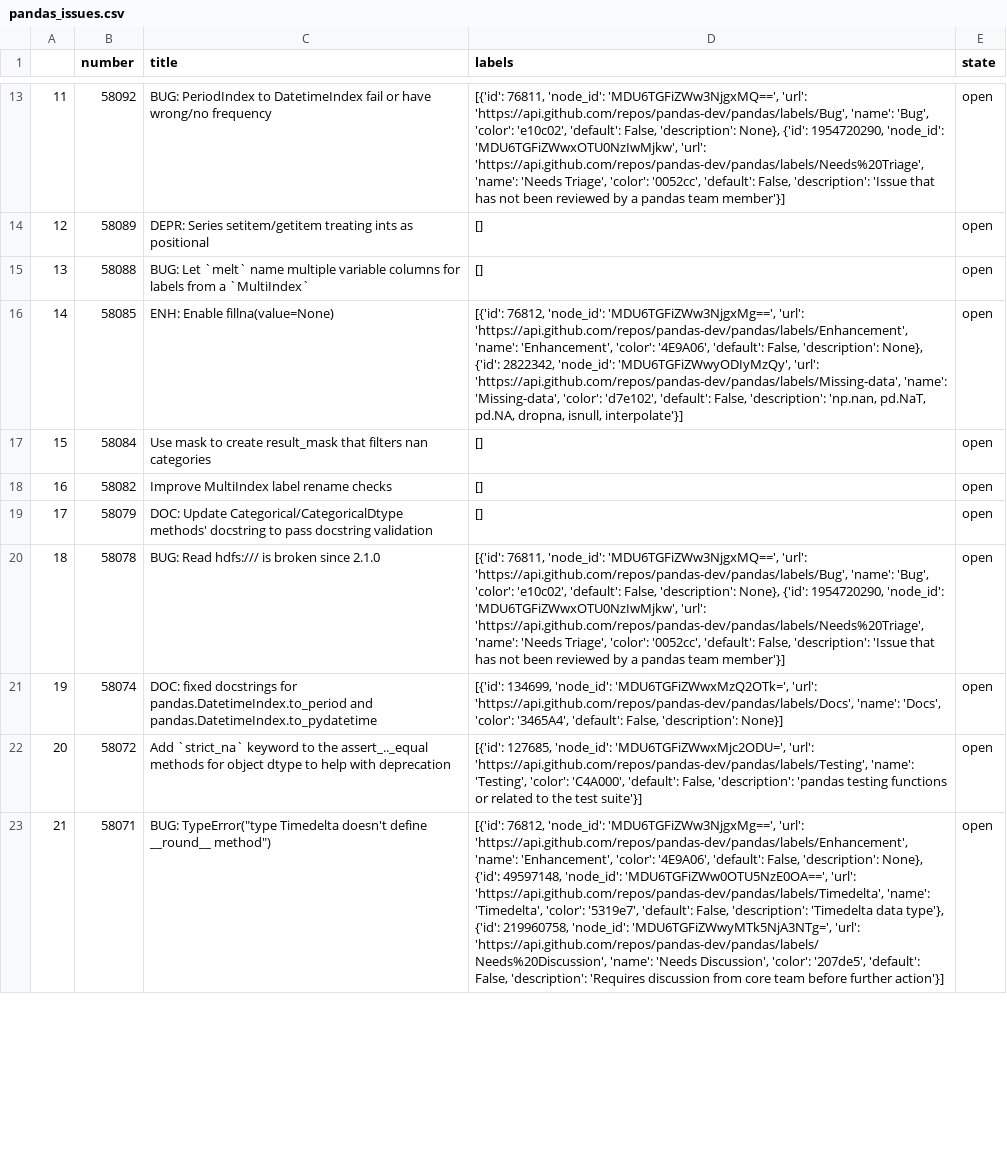
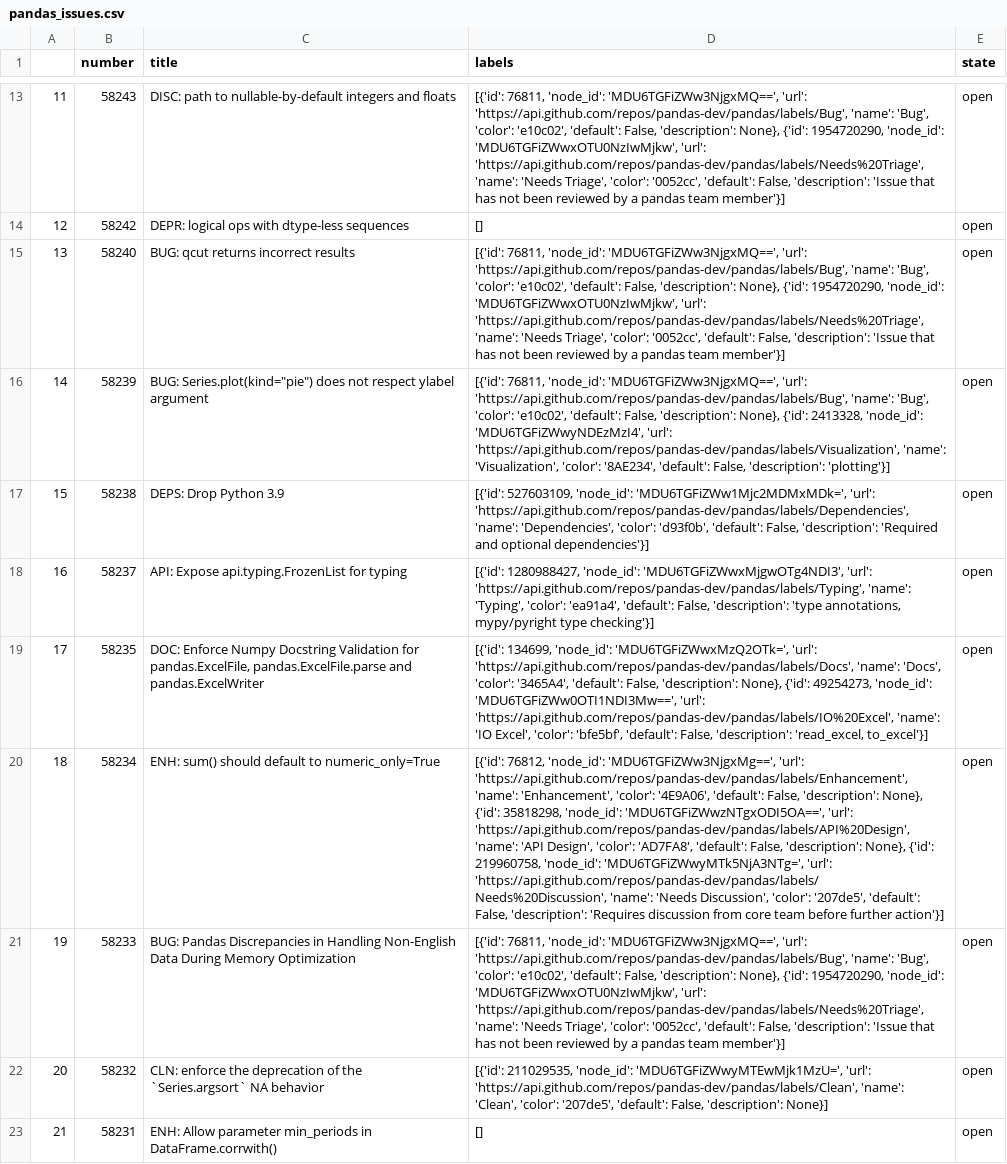
Before and after one commit to JeongWogh/python_basic_1, a CSV file: pandas_issues.csv, drawn as a sheet; only a part is shown, gaps mark what is left out; the diff covers the shown part only; the diff names each change by its address in the sheet, - before the commit and + after, or states it on an @@ line.

```diff
--- a/pandas_issues.csv
+++ b/pandas_issues.csv
-B13 (number): 58092
+B13 (number): 58243
-C13 (title): BUG: PeriodIndex to DatetimeIndex fail or have wrong/no frequency
+C13 (title): DISC: path to nullable-by-default integers and floats
-B14 (number): 58089
+B14 (number): 58242
-C14 (title): DEPR: Series setitem/getitem treating ints as positional
+C14 (title): DEPR: logical ops with dtype-less sequences
-B15 (number): 58088
+B15 (number): 58240
-C15 (title): BUG: Let `melt` name multiple variable columns for labels from a `MultiIndex`
+C15 (title): BUG: qcut returns incorrect results
-D15 (labels): []
+D15 (labels): [{'id': 76811, 'node_id': 'MDU6TGFiZWw3NjgxMQ==', 'url': 'https://api.github.com/repos/pandas-dev/pandas/labels/Bug', 'name': 'Bug', 'color': 'e10c02', 'default': False, 'description': None}, {'id': 1954720290, 'node_id': 'MDU6TGFiZWwxOTU0NzIwMjkw', 'url': 'https://api.github.com/repos/pandas-dev/pandas/labels/Needs%20Triage', 'name': 'Needs Triage', 'color': '0052cc', 'default': False, 'description': 'Issue that has not been reviewed by a pandas team member'}]
-B16 (number): 58085
+B16 (number): 58239
-C16 (title): ENH: Enable fillna(value=None)
+C16 (title): BUG: Series.plot(kind="pie") does not respect ylabel argument
-D16 (labels): [{'id': 76812, 'node_id': 'MDU6TGFiZWw3NjgxMg==', 'url': 'https://api.github.com/repos/pandas-dev/pandas/labels/Enhancement', 'name': 'Enhancement', 'color': '4E9A06', 'default': False, 'description': None}, {'id': 2822342, 'node_id': 'MDU6TGFiZWwyODIyMzQy', 'url': 'https://api.github.com/repos/pandas-dev/pandas/labels/Missing-data', 'name': 'Missing-data', 'color': 'd7e102', 'default': False, 'description': 'np.nan, pd.NaT, pd.NA, dropna, isnull, interpolate'}]
+D16 (labels): [{'id': 76811, 'node_id': 'MDU6TGFiZWw3NjgxMQ==', 'url': 'https://api.github.com/repos/pandas-dev/pandas/labels/Bug', 'name': 'Bug', 'color': 'e10c02', 'default': False, 'description': None}, {'id': 2413328, 'node_id': 'MDU6TGFiZWwyNDEzMzI4', 'url': 'https://api.github.com/repos/pandas-dev/pandas/labels/Visualization', 'name': 'Visualization', 'color': '8AE234', 'default': False, 'description': 'plotting'}]
-B17 (number): 58084
+B17 (number): 58238
-C17 (title): Use mask to create result_mask that filters nan categories
+C17 (title): DEPS: Drop Python 3.9
-D17 (labels): []
+D17 (labels): [{'id': 527603109, 'node_id': 'MDU6TGFiZWw1Mjc2MDMxMDk=', 'url': 'https://api.github.com/repos/pandas-dev/pandas/labels/Dependencies', 'name': 'Dependencies', 'color': 'd93f0b', 'default': False, 'description': 'Required and optional dependencies'}]
-B18 (number): 58082
+B18 (number): 58237
-C18 (title): Improve MultiIndex label rename checks
+C18 (title): API: Expose api.typing.FrozenList for typing
-D18 (labels): []
+D18 (labels): [{'id': 1280988427, 'node_id': 'MDU6TGFiZWwxMjgwOTg4NDI3', 'url': 'https://api.github.com/repos/pandas-dev/pandas/labels/Typing', 'name': 'Typing', 'color': 'ea91a4', 'default': False, 'description': 'type annotations, mypy/pyright type checking'}]
-B19 (number): 58079
+B19 (number): 58235
-C19 (title): DOC: Update Categorical/CategoricalDtype methods' docstring to pass docstring validation
+C19 (title): DOC: Enforce Numpy Docstring Validation for pandas.ExcelFile, pandas.ExcelFile.parse and pandas.ExcelWriter
-D19 (labels): []
+D19 (labels): [{'id': 134699, 'node_id': 'MDU6TGFiZWwxMzQ2OTk=', 'url': 'https://api.github.com/repos/pandas-dev/pandas/labels/Docs', 'name': 'Docs', 'color': '3465A4', 'default': False, 'description': None}, {'id': 49254273, 'node_id': 'MDU6TGFiZWw0OTI1NDI3Mw==', 'url': 'https://api.github.com/repos/pandas-dev/pandas/labels/IO%20Excel', 'name': 'IO Excel', 'color': 'bfe5bf', 'default': False, 'description': 'read_excel, to_excel'}]
-B20 (number): 58078
+B20 (number): 58234
-C20 (title): BUG: Read hdfs:/// is broken since 2.1.0
+C20 (title): ENH: sum() should default to numeric_only=True
-D20 (labels): [{'id': 76811, 'node_id': 'MDU6TGFiZWw3NjgxMQ==', 'url': 'https://api.github.com/repos/pandas-dev/pandas/labels/Bug', 'name': 'Bug', 'color': 'e10c02', 'default': False, 'description': None}, {'id': 1954720290, 'node_id': 'MDU6TGFiZWwxOTU0NzIwMjkw', 'url': 'https://api.github.com/repos/pandas-dev/pandas/labels/Needs%20Triage', 'name': 'Needs Triage', 'color': '0052cc', 'default': False, 'description': 'Issue that has not been reviewed by a pandas team member'}]
+D20 (labels): [{'id': 76812, 'node_id': 'MDU6TGFiZWw3NjgxMg==', 'url': 'https://api.github.com/repos/pandas-dev/pandas/labels/Enhancement', 'name': 'Enhancement', 'color': '4E9A06', 'default': False, 'description': None}, {'id': 35818298, 'node_id': 'MDU6TGFiZWwzNTgxODI5OA==', 'url': 'https://api.github.com/repos/pandas-dev/pandas/labels/API%20Design', 'name': 'API Design', 'color': 'AD7FA8', 'default': False, 'description': None}, {'id': 219960758, 'node_id': 'MDU6TGFiZWwyMTk5NjA3NTg=', 'url': 'https://api.github.com/repos/pandas-dev/pandas/labels/Needs%20Discussion', 'name': 'Needs Discussion', 'color': '207de5', 'default': False, 'description': 'Requires discussion from core team before further action'}]
-B21 (number): 58074
+B21 (number): 58233
-C21 (title): DOC: fixed docstrings for pandas.DatetimeIndex.to_period and pandas.DatetimeIndex.to_pydatetime
+C21 (title): BUG: Pandas Discrepancies in Handling Non-English Data During Memory Optimization
-D21 (labels): [{'id': 134699, 'node_id': 'MDU6TGFiZWwxMzQ2OTk=', 'url': 'https://api.github.com/repos/pandas-dev/pandas/labels/Docs', 'name': 'Docs', 'color': '3465A4', 'default': False, 'description': None}]
+D21 (labels): [{'id': 76811, 'node_id': 'MDU6TGFiZWw3NjgxMQ==', 'url': 'https://api.github.com/repos/pandas-dev/pandas/labels/Bug', 'name': 'Bug', 'color': 'e10c02', 'default': False, 'description': None}, {'id': 1954720290, 'node_id': 'MDU6TGFiZWwxOTU0NzIwMjkw', 'url': 'https://api.github.com/repos/pandas-dev/pandas/labels/Needs%20Triage', 'name': 'Needs Triage', 'color': '0052cc', 'default': False, 'description': 'Issue that has not been reviewed by a pandas team member'}]
-B22 (number): 58072
+B22 (number): 58232
-C22 (title): Add `strict_na` keyword to the assert_.._equal methods for object dtype to help with deprecation
+C22 (title): CLN: enforce the deprecation of the `Series.argsort` NA behavior
-D22 (labels): [{'id': 127685, 'node_id': 'MDU6TGFiZWwxMjc2ODU=', 'url': 'https://api.github.com/repos/pandas-dev/pandas/labels/Testing', 'name': 'Testing', 'color': 'C4A000', 'default': False, 'description': 'pandas testing functions or related to the test suite'}]
+D22 (labels): [{'id': 211029535, 'node_id': 'MDU6TGFiZWwyMTEwMjk1MzU=', 'url': 'https://api.github.com/repos/pandas-dev/pandas/labels/Clean', 'name': 'Clean', 'color': '207de5', 'default': False, 'description': None}]
-B23 (number): 58071
+B23 (number): 58231
-C23 (title): BUG: TypeError("type Timedelta doesn't define __round__ method")
+C23 (title): ENH: Allow parameter min_periods in DataFrame.corrwith()
-D23 (labels): [{'id': 76812, 'node_id': 'MDU6TGFiZWw3NjgxMg==', 'url': 'https://api.github.com/repos/pandas-dev/pandas/labels/Enhancement', 'name': 'Enhancement', 'color': '4E9A06', 'default': False, 'description': None}, {'id': 49597148, 'node_id': 'MDU6TGFiZWw0OTU5NzE0OA==', 'url': 'https://api.github.com/repos/pandas-dev/pandas/labels/Timedelta', 'name': 'Timedelta', 'color': '5319e7', 'default': False, 'description': 'Timedelta data type'}, {'id': 219960758, 'node_id': 'MDU6TGFiZWwyMTk5NjA3NTg=', 'url': 'https://api.github.com/repos/pandas-dev/pandas/labels/Needs%20Discussion', 'name': 'Needs Discussion', 'color': '207de5', 'default': False, 'description': 'Requires discussion from core team before further action'}]
+D23 (labels): []
```
Also changed, not shown: 54 edited cells elsewhere in this file, Naver_kospi.csv, 6 other files.
